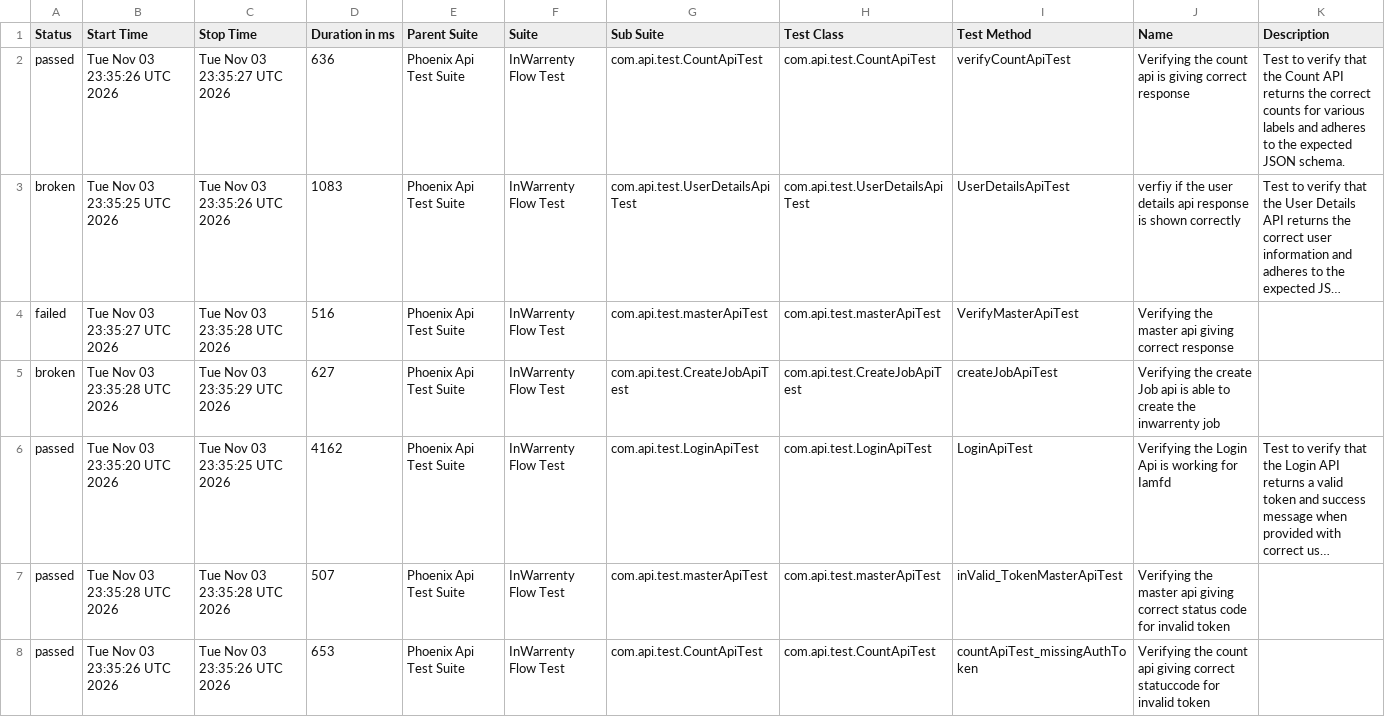
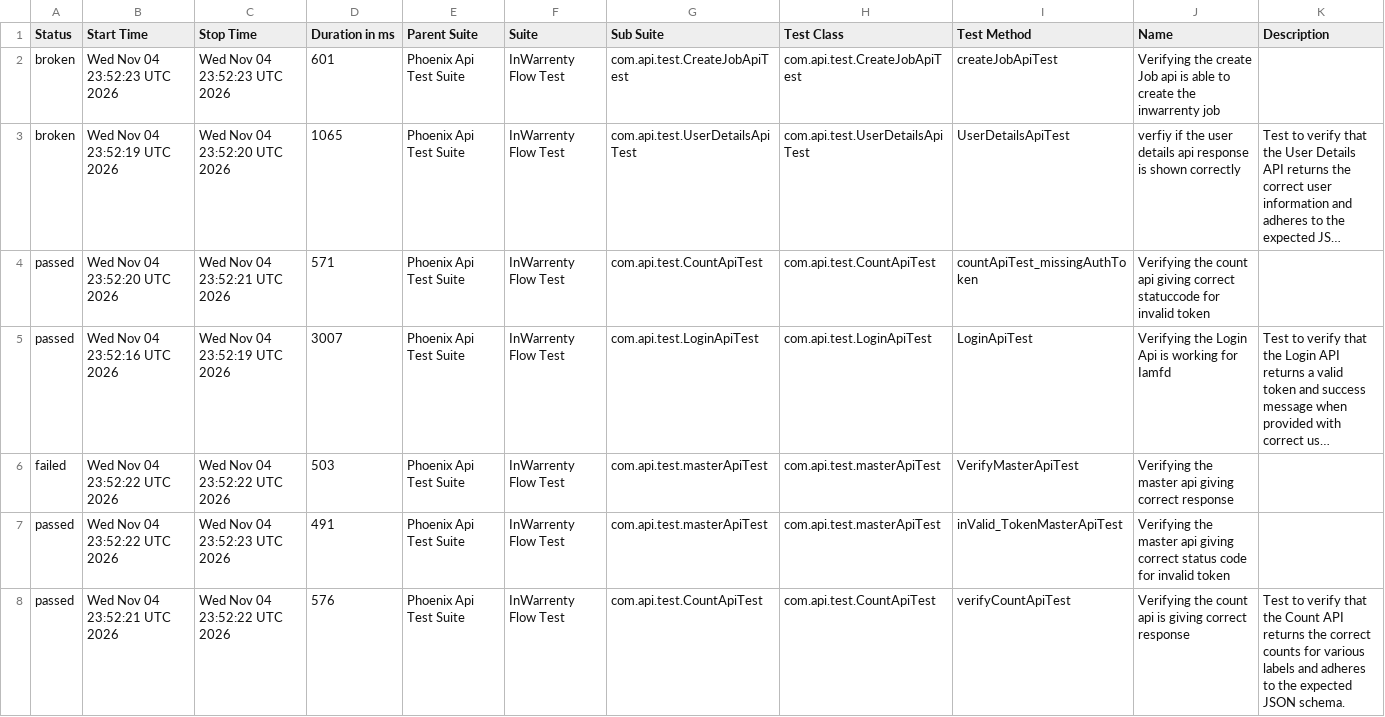
Before and after one commit to ganeshbs98/UI_APIFrameWork, a CSV file: data/suites.csv, drawn as a sheet; long unchanged cells end in …; removed rows and columns are numbered as before the commit, all else as after; the diff names each change by its address in the sheet, - before the commit and + after, or states it on an @@ line.

```diff
--- a/data/suites.csv
+++ b/data/suites.csv
-row 2: passed | Tue Nov 03 23:35:26 UTC 2026 | Tue Nov 03 23:35:27 UTC 2026 | 636 | Phoenix Api Test Suite | InWarrenty Flow Test | com.api.test.CountApiTest | com.api.test.CountApiTest | verifyCountApiTest | Verifying the count api is giving correct response | Test to verify that the Count API returns the correct counts for various labels and adheres to the expected JSON schema.
+row 2: broken | Wed Nov 04 23:52:23 UTC 2026 | Wed Nov 04 23:52:23 UTC 2026 | 601 | Phoenix Api Test Suite | InWarrenty Flow Test | com.api.test.CreateJobApiTest | com.api.test.CreateJobApiTest | createJobApiTest | Verifying the create Job api is able to create the inwarrenty job
-B3 (Start Time): Tue Nov 03 23:35:25 UTC 2026
+B3 (Start Time): Wed Nov 04 23:52:19 UTC 2026
-C3 (Stop Time): Tue Nov 03 23:35:26 UTC 2026
+C3 (Stop Time): Wed Nov 04 23:52:20 UTC 2026
-D3 (Duration in ms): 1083
+D3 (Duration in ms): 1065
-row 4: failed | Tue Nov 03 23:35:27 UTC 2026 | Tue Nov 03 23:35:28 UTC 2026 | 516 | Phoenix Api Test Suite | InWarrenty Flow Test | com.api.test.masterApiTest | com.api.test.masterApiTest | VerifyMasterApiTest | Verifying the master api giving correct response
-row 5: broken | Tue Nov 03 23:35:28 UTC 2026 | Tue Nov 03 23:35:29 UTC 2026 | 627 | Phoenix Api Test Suite | InWarrenty Flow Test | com.api.test.CreateJobApiTest | com.api.test.CreateJobApiTest | createJobApiTest | Verifying the create Job api is able to create the inwarrenty job
+row 4: passed | Wed Nov 04 23:52:20 UTC 2026 | Wed Nov 04 23:52:21 UTC 2026 | 571 | Phoenix Api Test Suite | InWarrenty Flow Test | com.api.test.CountApiTest | com.api.test.CountApiTest | countApiTest_missingAuthToken | Verifying the count api giving correct statuccode for invalid token
-B5 (Start Time): Tue Nov 03 23:35:20 UTC 2026
+B5 (Start Time): Wed Nov 04 23:52:16 UTC 2026
-C5 (Stop Time): Tue Nov 03 23:35:25 UTC 2026
+C5 (Stop Time): Wed Nov 04 23:52:19 UTC 2026
-D5 (Duration in ms): 4162
+D5 (Duration in ms): 3007
+row 6: failed | Wed Nov 04 23:52:22 UTC 2026 | Wed Nov 04 23:52:22 UTC 2026 | 503 | Phoenix Api Test Suite | InWarrenty Flow Test | com.api.test.masterApiTest | com.api.test.masterApiTest | VerifyMasterApiTest | Verifying the master api giving correct response
-B7 (Start Time): Tue Nov 03 23:35:28 UTC 2026
+B7 (Start Time): Wed Nov 04 23:52:22 UTC 2026
-C7 (Stop Time): Tue Nov 03 23:35:28 UTC 2026
+C7 (Stop Time): Wed Nov 04 23:52:23 UTC 2026
-D7 (Duration in ms): 507
+D7 (Duration in ms): 491
-B8 (Start Time): Tue Nov 03 23:35:26 UTC 2026
+B8 (Start Time): Wed Nov 04 23:52:21 UTC 2026
-C8 (Stop Time): Tue Nov 03 23:35:26 UTC 2026
+C8 (Stop Time): Wed Nov 04 23:52:22 UTC 2026
-D8 (Duration in ms): 653
+D8 (Duration in ms): 576
-I8 (Test Method): countApiTest_missingAuthToken
+I8 (Test Method): verifyCountApiTest
-J8 (Name): …count api giving correct statuccode for invalid token
+J8 (Name): …count api is giving correct response
-K8 (Description): (empty)
+K8 (Description): Test to verify that the Count API returns the correct counts for various labels and adheres to the expected JSON schema.
```
Also changed, not shown: data/behaviors.csv, 49 other files.
